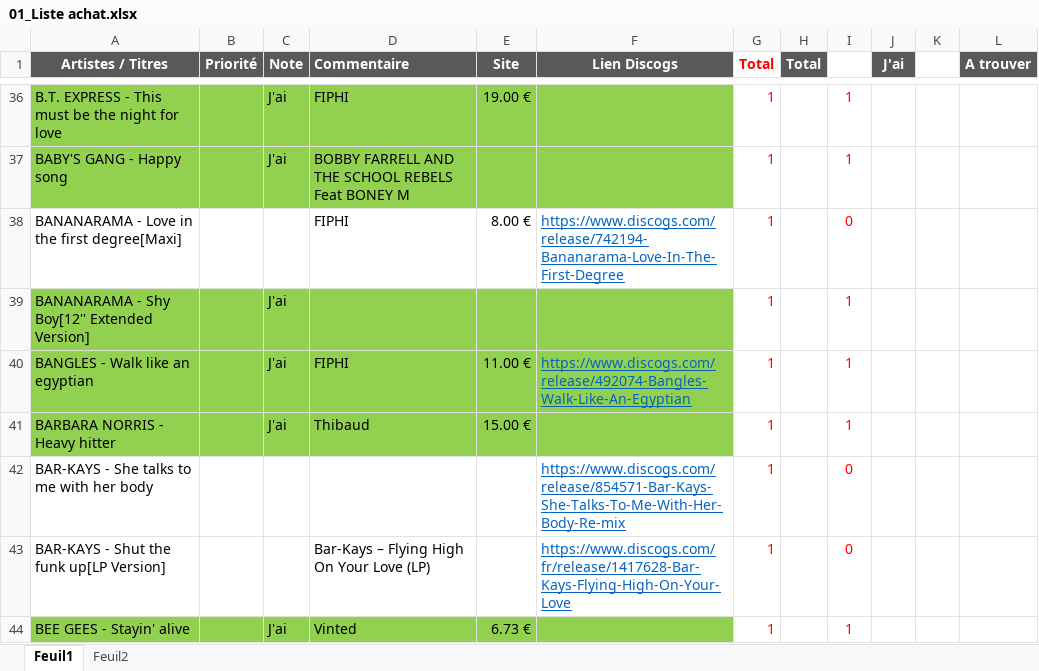
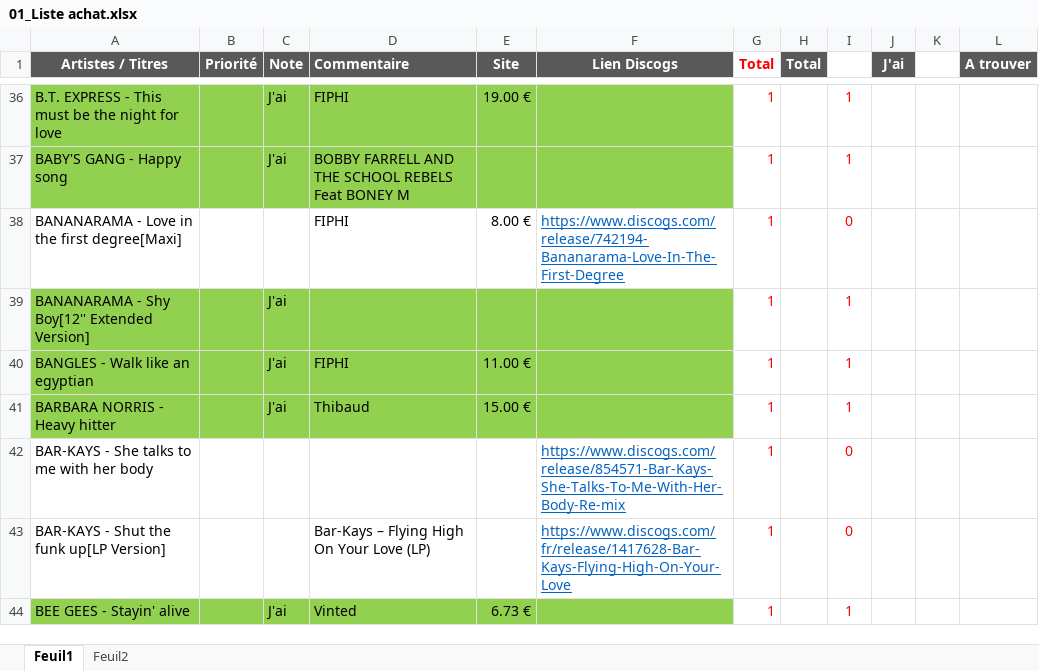
Before and after one commit to pilou69dudu-web/Ma-collection, an Excel workbook: 01_Liste achat.xlsx, sheet Feuil1, drawn as a sheet; only a part is shown, gaps mark what is left out; values as stored, in another font and other column widths than the file's, no borders; the diff covers the shown part only; the diff names each change by its address in the sheet, - before the commit and + after, or states it on an @@ line.

```diff
--- a/01_Liste achat.xlsx (sheet Feuil1)
+++ b/01_Liste achat.xlsx (sheet Feuil1)
-F40 (Lien Discogs): https://www.discogs.com/release/492074-Bangles-Walk-Like-An-Egyptian
+F40 (Lien Discogs): (empty)
```
Also changed, not shown: 1 added row, 1 removed row, 21 edited cells and cell formats elsewhere in this sheet, 13 other files.
